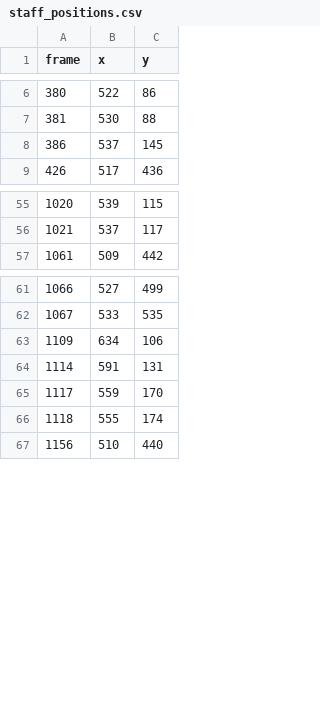
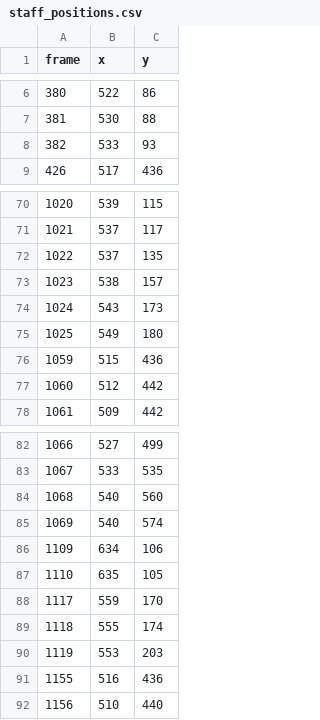
Before and after one commit to ikteng/Staff-Name-Tag-Identification, a CSV file: staff_positions.csv, drawn as a sheet; only a part is shown, gaps mark what is left out; removed rows and columns are numbered as before the commit, all else as after; the diff covers the shown part only; the diff names each change by its address in the sheet, - before the commit and + after, or states it on an @@ line.

```diff
--- a/staff_positions.csv
+++ b/staff_positions.csv
-row 8: 386 | 537 | 145
+row 8: 382 | 533 | 93
+row 72: 1022 | 537 | 135
+row 73: 1023 | 538 | 157
+row 74: 1024 | 543 | 173
+row 75: 1025 | 549 | 180
+row 76: 1059 | 515 | 436
+row 77: 1060 | 512 | 442
+row 84: 1068 | 540 | 560
+row 85: 1069 | 540 | 574
-row 64: 1114 | 591 | 131
+row 87: 1110 | 635 | 105
+row 90: 1119 | 553 | 203
+row 91: 1155 | 516 | 436
```
Also changed, not shown: 24 added rows and 10 removed rows elsewhere in this file, 40 other files.
